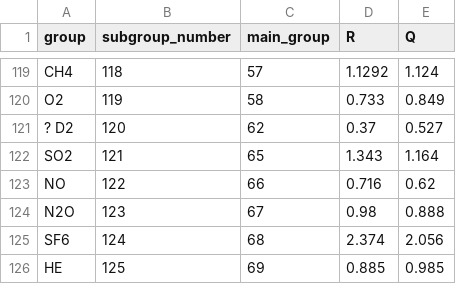
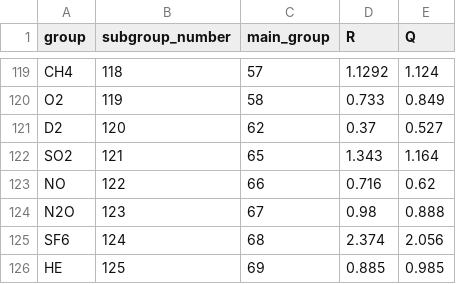
Before and after one commit to ipqa-research/ugropy, a CSV file: ugropy/groupscsv/psrk/psrk_info.csv, drawn as a sheet; only a part is shown, gaps mark what is left out.

```diff
--- a/ugropy/groupscsv/psrk/psrk_info.csv
+++ b/ugropy/groupscsv/psrk/psrk_info.csv
@@ -120,3 +120,3 @@ CH4|118|57|1.1292|1.124
 O2|119|58|0.733|0.849
-? D2|120|62|0.37|0.527
+D2|120|62|0.37|0.527
 SO2|121|65|1.343|1.164
```
Also changed, not shown: ugropy/groupscsv/dortmund/dortmund_subgroups.csv, ugropy/groupscsv/psrk/psrk_subgroups.csv, 9 other files.
